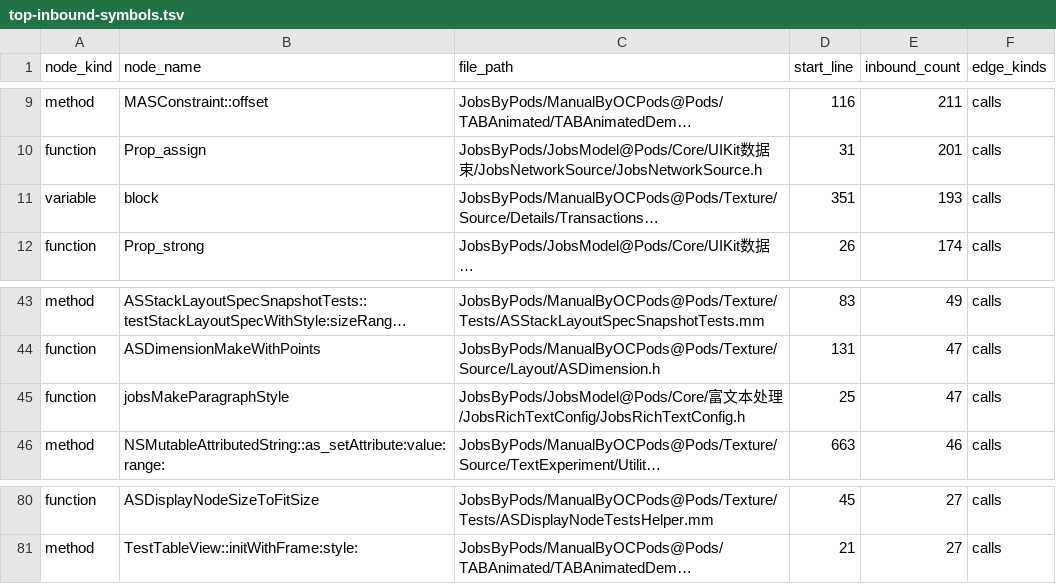
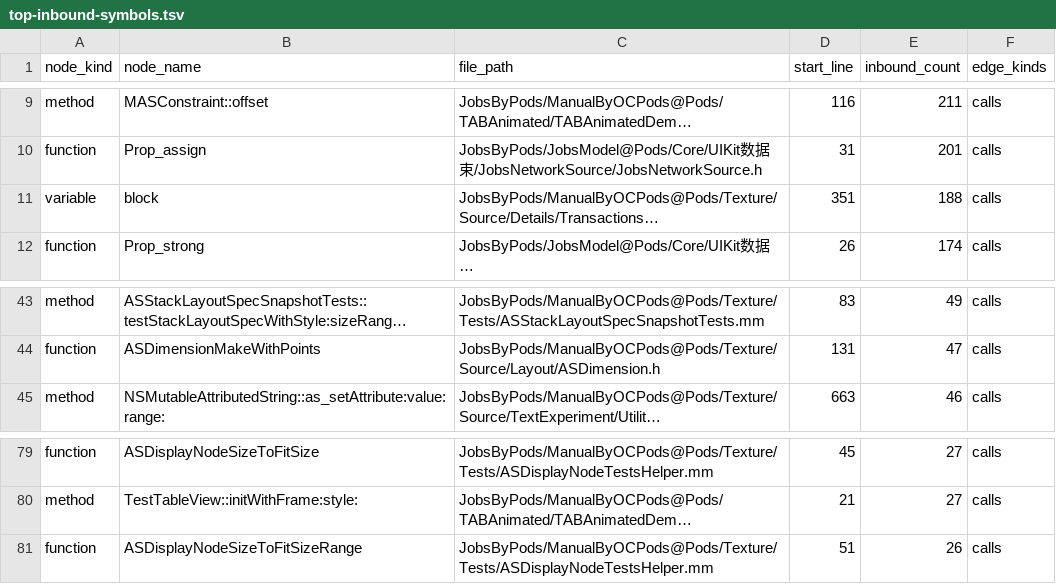
Before and after one commit to JobsKits/JobsOCBaseConfigDemo, a TSV file: .codegraph/codegraph.md/edges/top-inbound-symbols.tsv, drawn as a sheet; only a part is shown, gaps mark what is left out; long unchanged cells end in …; removed rows and columns are numbered as before the commit, all else as after; the diff names each change by its address in the sheet, - before the commit and + after, or states it on an @@ line.

```diff
--- a/.codegraph/codegraph.md/edges/top-inbound-symbols.tsv
+++ b/.codegraph/codegraph.md/edges/top-inbound-symbols.tsv
-E11 (inbound_count): 193
+E11 (inbound_count): 188
-row 45: function | jobsMakeParagraphStyle | JobsByPods/JobsModel@Pods/Core/富文本处理/JobsRichTextConfig/JobsRichTextConfig.h | 25 | 47 | calls
+row 81: function | ASDisplayNodeSizeToFitSizeRange | JobsByPods/ManualByOCPods@Pods/Texture/Tests/ASDisplayNodeTestsHelper.mm | 51 | 26 | calls
```
Also changed, not shown: .codegraph/codegraph.md/edges/module-coupling.tsv, .codegraph/codegraph.md/edges/top-outbound-symbols.tsv, 11 other files.
